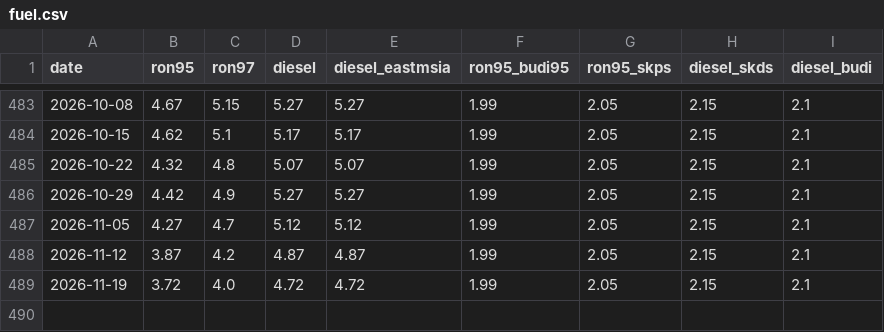
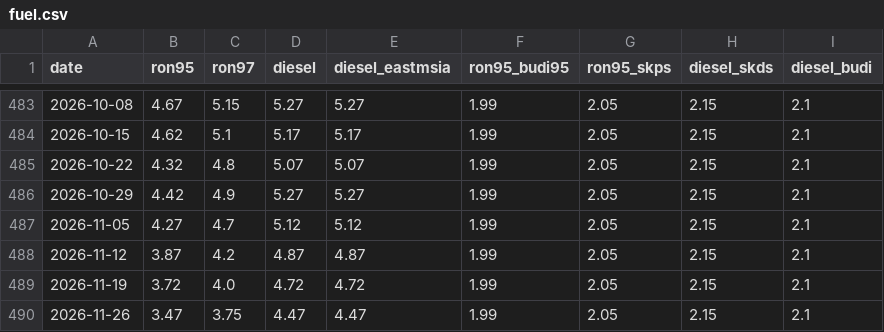
Before and after one commit to szal31/Malaysia-Cost-of-Living-Data-Pipeline, a CSV file: data/raw/fuel.csv, drawn as a sheet; only a part is shown, gaps mark what is left out.

```diff
--- a/data/raw/fuel.csv
+++ b/data/raw/fuel.csv
@@ -489 +489,2 @@ date,ron95,ron97,diesel,diesel_eastmsia,ron95_budi95,ron95_skps,diesel_skds,dies
 2026-11-19,3.72,4.0,4.72,4.72,1.99,2.05,2.15,2.1
+2026-11-26,3.47,3.75,4.47,4.47,1.99,2.05,2.15,2.1
```
Also changed, not shown: data/raw/fx/2026-11.csv, 5 other files.
